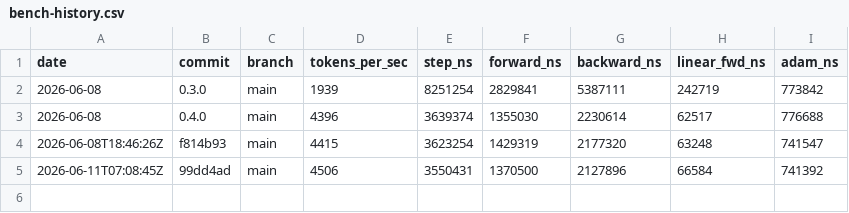
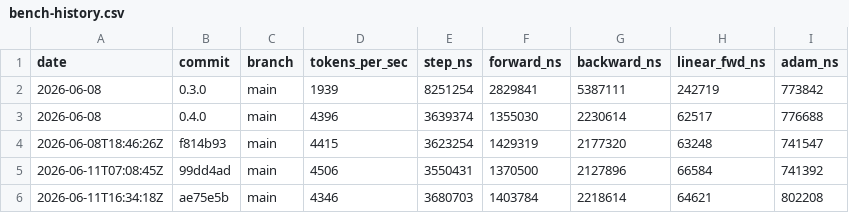
Before and after one commit to MacCracken/attn11, a CSV file: bench-history.csv, drawn as a sheet; the diff names each change by its address in the sheet, - before the commit and + after, or states it on an @@ line.

```diff
--- a/bench-history.csv
+++ b/bench-history.csv
+row 6: 2026-06-11T16:34:18Z | ae75e5b | main | 4346 | 3680703 | 1403784 | 2218614 | 64621 | 802208
```
Also changed, not shown: 27 other files.
